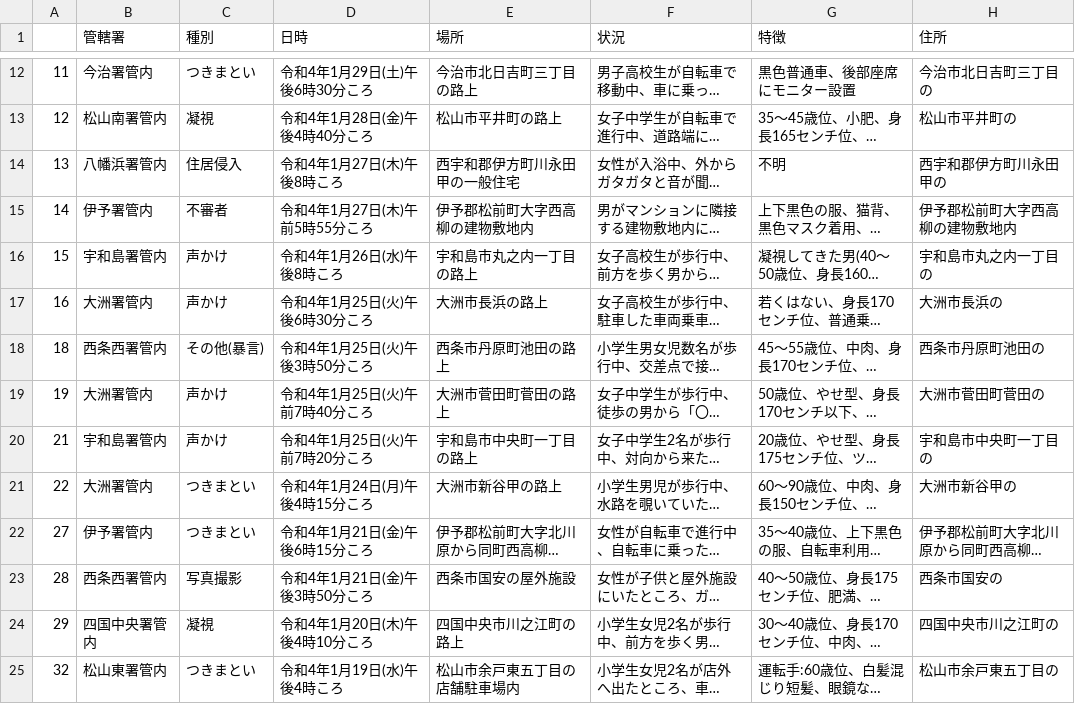
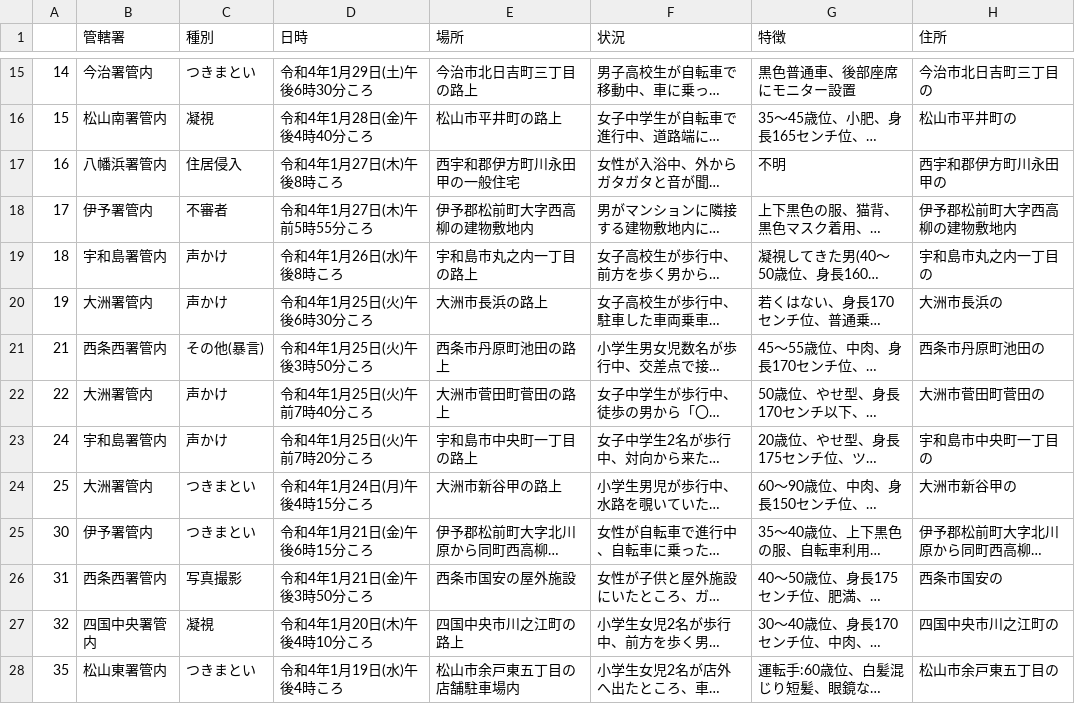
Before and after one commit to imabari/fushinsha_map, a CSV file: nan.csv, drawn as a sheet; only a part is shown, gaps mark what is left out; long unchanged cells end in …; addresses are those after the commit; the diff covers the shown part only; the diff names each change by its address in the sheet, - before the commit and + after, or states it on an @@ line.

```diff
--- a/nan.csv
+++ b/nan.csv
-A15: 11
+A15: 14
-A16: 12
+A16: 15
-A17: 13
+A17: 16
-A18: 14
+A18: 17
-A19: 15
+A19: 18
-A20: 16
+A20: 19
-A21: 18
+A21: 21
-A22: 19
+A22: 22
-A23: 21
+A23: 24
-A24: 22
+A24: 25
-A25: 27
+A25: 30
-A26: 28
+A26: 31
-A27: 29
+A27: 32
-A28: 32
+A28: 35
```
Also changed, not shown: 3 added rows and 25 edited cells elsewhere in this file, ehime.csv, 1 other file.
